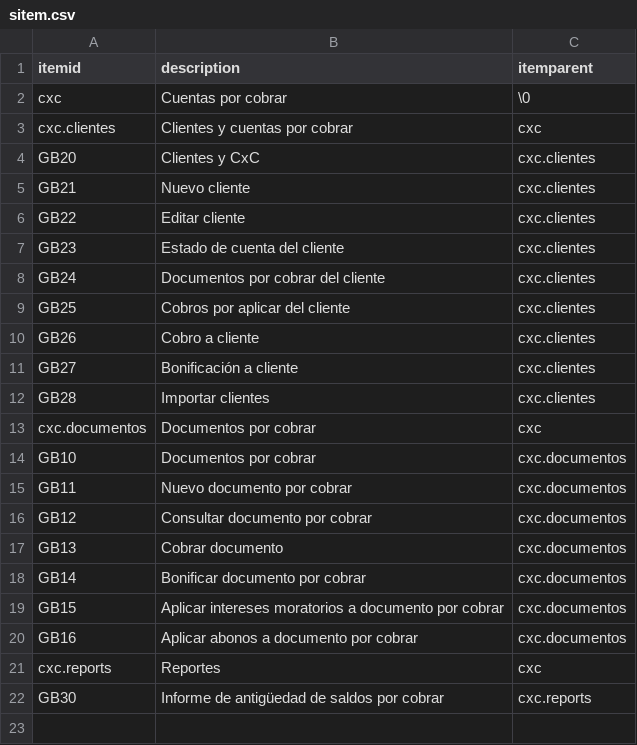
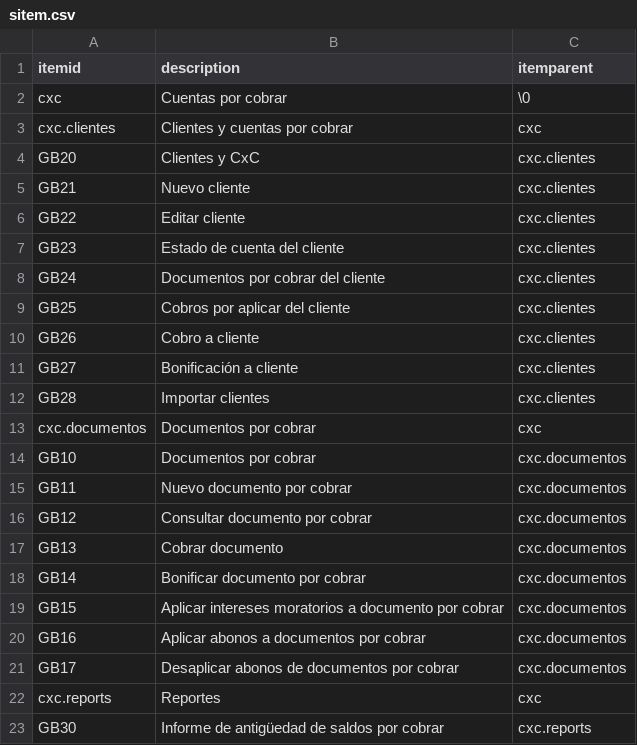
Before and after one commit to Induxsoft/cxc, a CSV file: src/cxc/_install/initial_data/sitem.csv, drawn as a sheet.

```diff
--- a/src/cxc/_install/initial_data/sitem.csv
+++ b/src/cxc/_install/initial_data/sitem.csv
@@ -19,3 +19,4 @@ GB14,Bonificar documento por cobrar,cxc.documentos
 GB15,Aplicar intereses moratorios a documento por cobrar,cxc.documentos
-GB16,Aplicar abonos a documento por cobrar,cxc.documentos
+GB16,Aplicar abonos a documentos por cobrar,cxc.documentos
+GB17,Desaplicar abonos de documentos por cobrar,cxc.documentos
 cxc.reports,Reportes,cxc
```
Also changed, not shown: src/cxc/_install/app_info/sys_app_item_action.csv, 11 other files.
